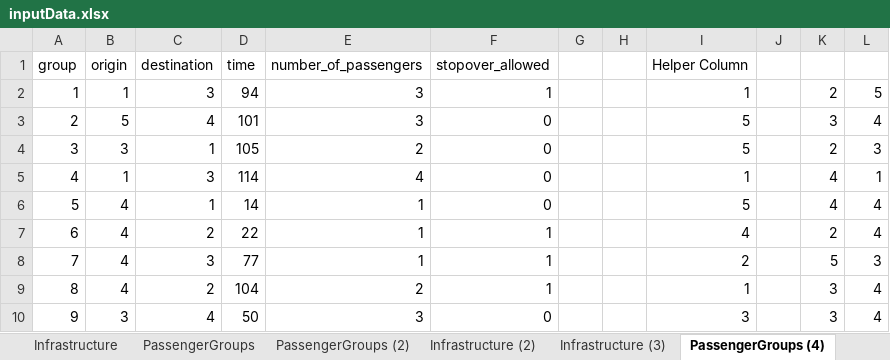
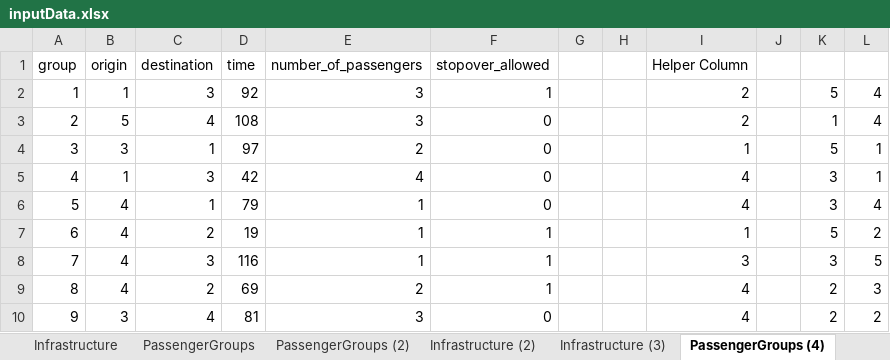
Before and after one commit to JonasHansenDTU/Master-Thesis-eVTOL, an Excel workbook: HanSong_Model/inputData.xlsx, sheet PassengerGroups (4), drawn as a sheet; only a part is shown; values as stored, in another font and other column widths than the file's, no borders; the diff covers the shown part only; the diff names each change by its address in the sheet, - before the commit and + after, or states it on an @@ line.

```diff
--- a/HanSong_Model/inputData.xlsx (sheet PassengerGroups (4))
+++ b/HanSong_Model/inputData.xlsx (sheet PassengerGroups (4))
-D2 (time): 94
+D2 (time): 92
-I2 (Helper Column): 1
+I2 (Helper Column): 2
-K2: 2
+K2: 5
-L2: 5
+L2: 4
-D3 (time): 101
+D3 (time): 108
-I3 (Helper Column): 5
+I3 (Helper Column): 2
-K3: 3
+K3: 1
-D4 (time): 105
+D4 (time): 97
-I4 (Helper Column): 5
+I4 (Helper Column): 1
-K4: 2
+K4: 5
-L4: 3
+L4: 1
-D5 (time): 114
+D5 (time): 42
-I5 (Helper Column): 1
+I5 (Helper Column): 4
-K5:K6: 4
+K5:K6: 3
-D6 (time): 14
+D6 (time): 79
-I6 (Helper Column): 5
+I6 (Helper Column): 4
-D7 (time): 22
+D7 (time): 19
-I7 (Helper Column): 4
+I7 (Helper Column): 1
-K7: 2
+K7: 5
-L7: 4
+L7: 2
-D8 (time): 77
+D8 (time): 116
-I8 (Helper Column): 2
+I8 (Helper Column): 3
-K8: 5
+K8: 3
-L8: 3
+L8: 5
-D9 (time): 104
+D9 (time): 69
-I9 (Helper Column): 1
+I9 (Helper Column): 4
-K9:K10: 3
+K9:K10: 2
-L9: 4
+L9: 3
-D10 (time): 50
+D10 (time): 81
-I10 (Helper Column): 3
+I10 (Helper Column): 4
-L10: 4
+L10: 2
```
Also changed, not shown: 41 edited cells elsewhere in this sheet, 5 other files.
